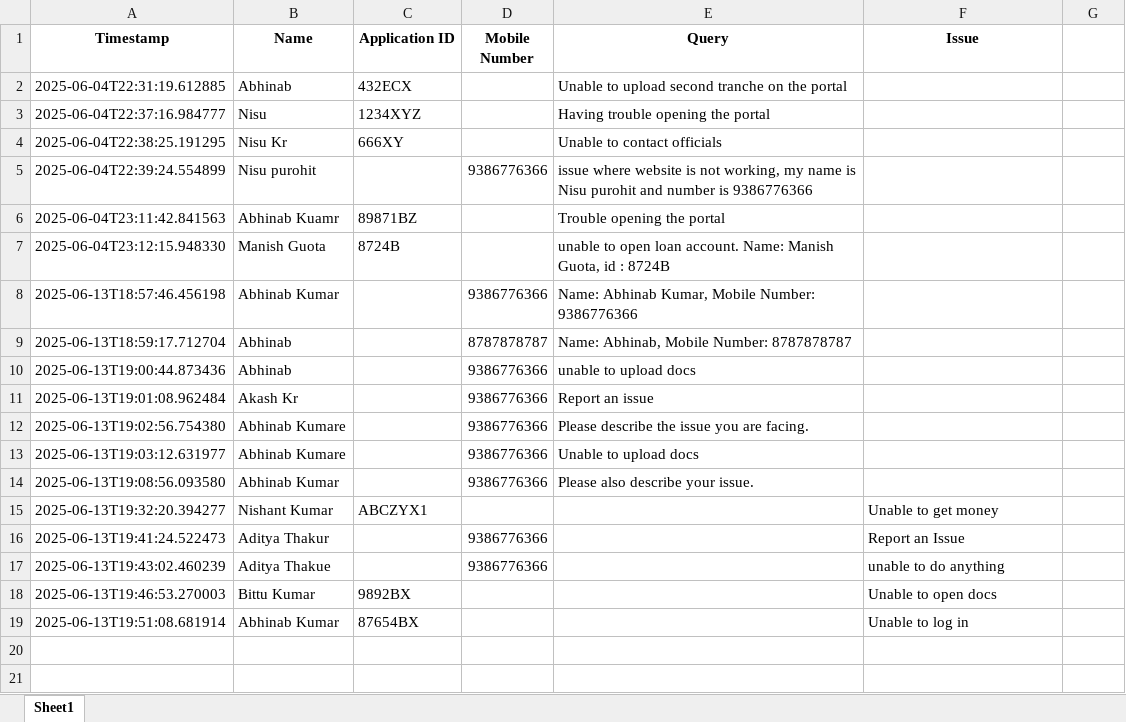
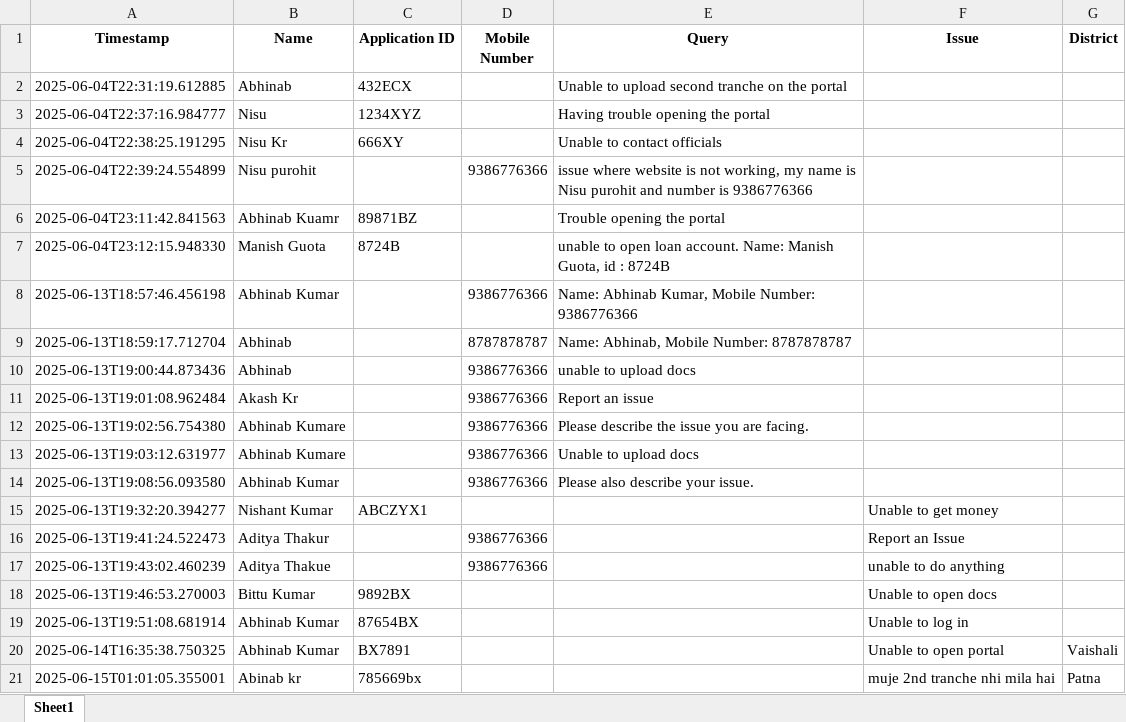
Before and after one commit to Abhinab619/Chatbot_Final, an Excel workbook: helpline_log.xlsx, sheet Sheet1, drawn as a sheet; values as stored, in another font and other column widths than the file's, no borders; the diff names each change by its address in the sheet, - before the commit and + after, or states it on an @@ line.

Commit message:
Added District and added threshold to model

```diff
--- a/helpline_log.xlsx (sheet Sheet1)
+++ b/helpline_log.xlsx (sheet Sheet1)
-G1: (empty)
+G1: District
+row 20: 2025-06-14T16:35:38.750325 | Abhinab Kumar | BX7891 |  |  | Unable to open portal | Vaishali
+row 21: 2025-06-15T01:01:05.355001 | Abinab kr | 785669bx |  |  | muje 2nd tranche nhi mila hai | Patna
```
Also changed, not shown: 2 other files.
